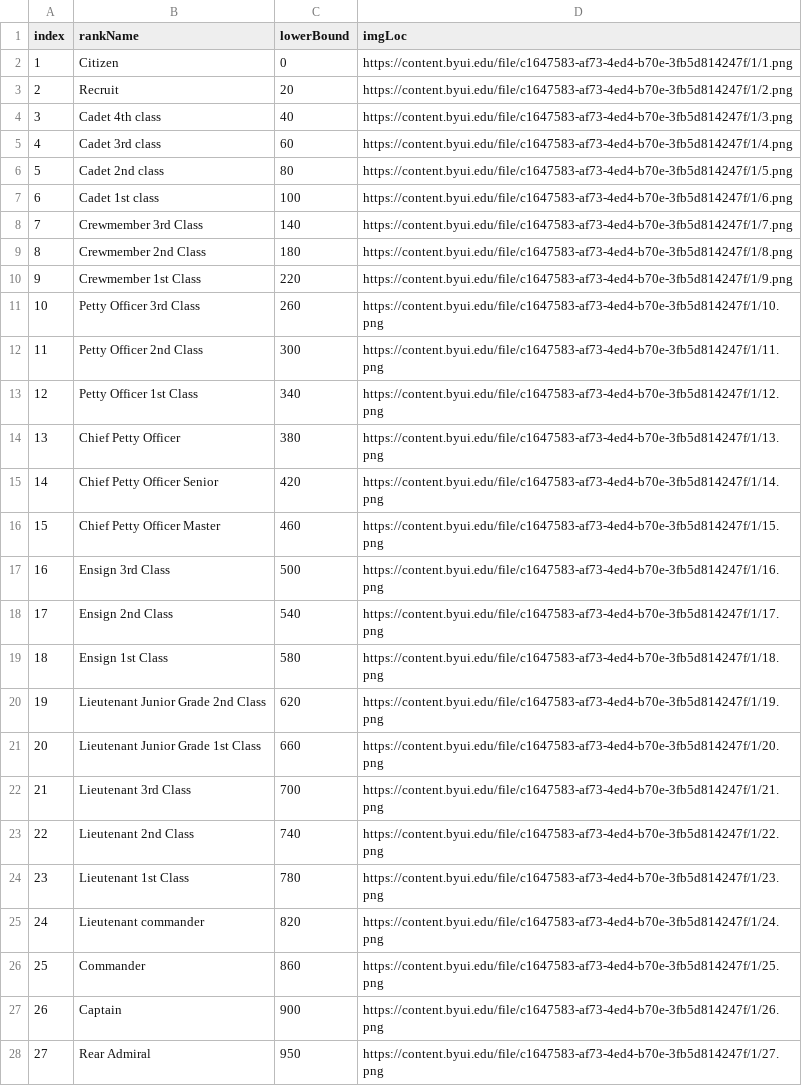
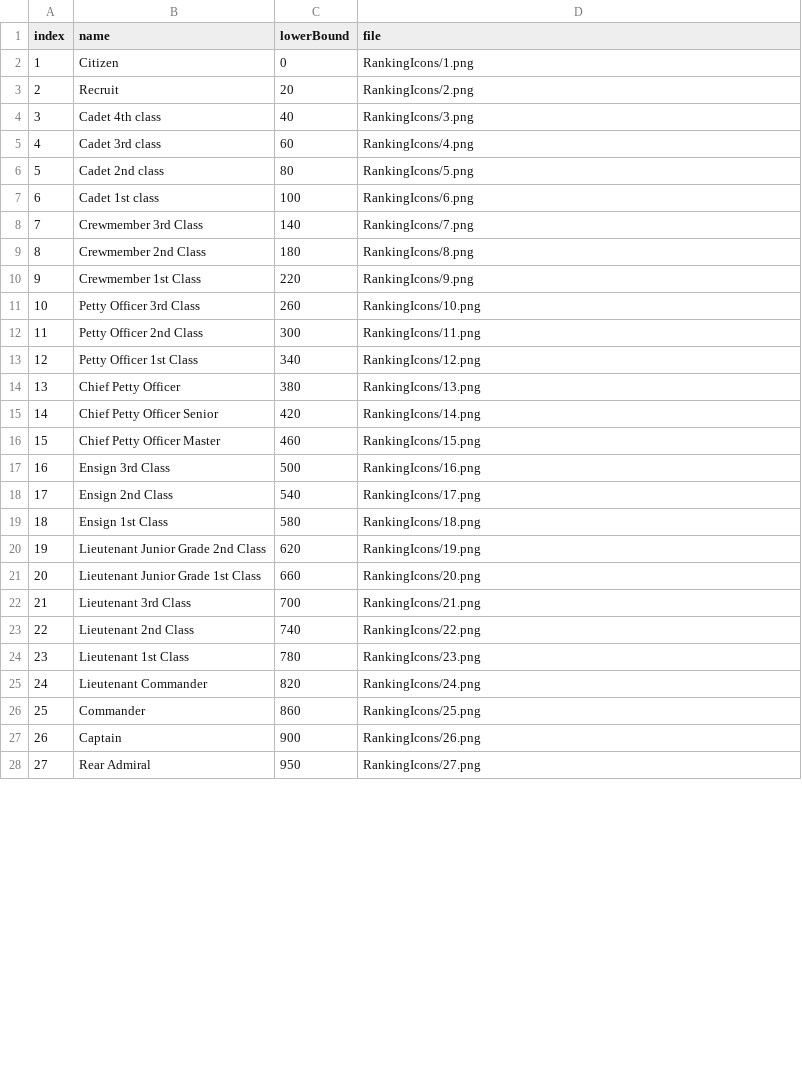
Before and after one commit to byuicampuscd/gamification-space, a CSV file: ranks.csv, drawn as a sheet; only a part is shown; the diff covers the shown part only.

```diff
--- a/ranks.csv
+++ b/ranks.csv
@@ -1,28 +1,28 @@
-index,rankName,lowerBound,imgLoc
-1,Citizen,0,https://content.byui.edu/file/c1647583-af73-4ed4-b70e-3fb5d814247f/1/1.png
-2,Recruit,20,https://content.byui.edu/file/c1647583-af73-4ed4-b70e-3fb5d814247f/1/2.png
-3,Cadet 4th class,40,https://content.byui.edu/file/c1647583-af73-4ed4-b70e-3fb5d814247f/1/3.png
-4,Cadet 3rd class,60,https://content.byui.edu/file/c1647583-af73-4ed4-b70e-3fb5d814247f/1/4.png
-5,Cadet 2nd class,80,https://content.byui.edu/file/c1647583-af73-4ed4-b70e-3fb5d814247f/1/5.png
-6,Cadet 1st class,100,https://content.byui.edu/file/c1647583-af73-4ed4-b70e-3fb5d814247f/1/6.png
-7,Crewmember 3rd Class,140,https://content.byui.edu/file/c1647583-af73-4ed4-b70e-3fb5d814247f/1/7.png
-8,Crewmember 2nd Class,180,https://content.byui.edu/file/c1647583-af73-4ed4-b70e-3fb5d814247f/1/8.png
-9,Crewmember 1st Class,220,https://content.byui.edu/file/c1647583-af73-4ed4-b70e-3fb5d814247f/1/9.png
-10,Petty Officer 3rd Class,260,https://content.byui.edu/file/c1647583-af73-4ed4-b70e-3fb5d814247f/1/10.png
-11,Petty Officer 2nd Class,300,https://content.byui.edu/file/c1647583-af73-4ed4-b70e-3fb5d814247f/1/11.png
-12,Petty Officer 1st Class,340,https://content.byui.edu/file/c1647583-af73-4ed4-b70e-3fb5d814247f/1/12.png
-13,Chief Petty Officer,380,https://content.byui.edu/file/c1647583-af73-4ed4-b70e-3fb5d814247f/1/13.png
-14,Chief Petty Officer Senior,420,https://content.byui.edu/file/c1647583-af73-4ed4-b70e-3fb5d814247f/1/14.png
-15,Chief Petty Officer Master,460,https://content.byui.edu/file/c1647583-af73-4ed4-b70e-3fb5d814247f/1/15.png
-16,Ensign 3rd Class,500,https://content.byui.edu/file/c1647583-af73-4ed4-b70e-3fb5d814247f/1/16.png
-17,Ensign 2nd Class,540,https://content.byui.edu/file/c1647583-af73-4ed4-b70e-3fb5d814247f/1/17.png
-18,Ensign 1st Class,580,https://content.byui.edu/file/c1647583-af73-4ed4-b70e-3fb5d814247f/1/18.png
-19,Lieutenant Junior Grade 2nd Class,620,https://content.byui.edu/file/c1647583-af73-4ed4-b70e-3fb5d814247f/1/19.png
-20,Lieutenant Junior Grade 1st Class,660,https://content.byui.edu/file/c1647583-af73-4ed4-b70e-3fb5d814247f/1/20.png
-21,Lieutenant 3rd Class,700,https://content.byui.edu/file/c1647583-af73-4ed4-b70e-3fb5d814247f/1/21.png
-22,Lieutenant 2nd Class,740,https://content.byui.edu/file/c1647583-af73-4ed4-b70e-3fb5d814247f/1/22.png
-23,Lieutenant 1st Class,780,https://content.byui.edu/file/c1647583-af73-4ed4-b70e-3fb5d814247f/1/23.png
-24,Lieutenant commander,820,https://content.byui.edu/file/c1647583-af73-4ed4-b70e-3fb5d814247f/1/24.png
-25,Commander,860,https://content.byui.edu/file/c1647583-af73-4ed4-b70e-3fb5d814247f/1/25.png
-26,Captain,900,https://content.byui.edu/file/c1647583-af73-4ed4-b70e-3fb5d814247f/1/26.png
-27,Rear Admiral,950,https://content.byui.edu/file/c1647583-af73-4ed4-b70e-3fb5d814247f/1/27.png
+index,name,lowerBound,file
+1,Citizen,0,RankingIcons/1.png
+2,Recruit,20,RankingIcons/2.png
+3,Cadet 4th class,40,RankingIcons/3.png
+4,Cadet 3rd class,60,RankingIcons/4.png
+5,Cadet 2nd class,80,RankingIcons/5.png
+6,Cadet 1st class,100,RankingIcons/6.png
+7,Crewmember 3rd Class,140,RankingIcons/7.png
+8,Crewmember 2nd Class,180,RankingIcons/8.png
+9,Crewmember 1st Class,220,RankingIcons/9.png
+10,Petty Officer 3rd Class,260,RankingIcons/10.png
+11,Petty Officer 2nd Class,300,RankingIcons/11.png
+12,Petty Officer 1st Class,340,RankingIcons/12.png
+13,Chief Petty Officer,380,RankingIcons/13.png
+14,Chief Petty Officer Senior,420,RankingIcons/14.png
+15,Chief Petty Officer Master,460,RankingIcons/15.png
+16,Ensign 3rd Class,500,RankingIcons/16.png
+17,Ensign 2nd Class,540,RankingIcons/17.png
+18,Ensign 1st Class,580,RankingIcons/18.png
+19,Lieutenant Junior Grade 2nd Class,620,RankingIcons/19.png
+20,Lieutenant Junior Grade 1st Class,660,RankingIcons/20.png
+21,Lieutenant 3rd Class,700,RankingIcons/21.png
+22,Lieutenant 2nd Class,740,RankingIcons/22.png
+23,Lieutenant 1st Class,780,RankingIcons/23.png
+24,Lieutenant Commander,820,RankingIcons/24.png
+25,Commander,860,RankingIcons/25.png
+26,Captain,900,RankingIcons/26.png
+27,Rear Admiral,950,RankingIcons/27.png
```
Also changed, not shown: 4 edited cells elsewhere in this file, 3 other files.
